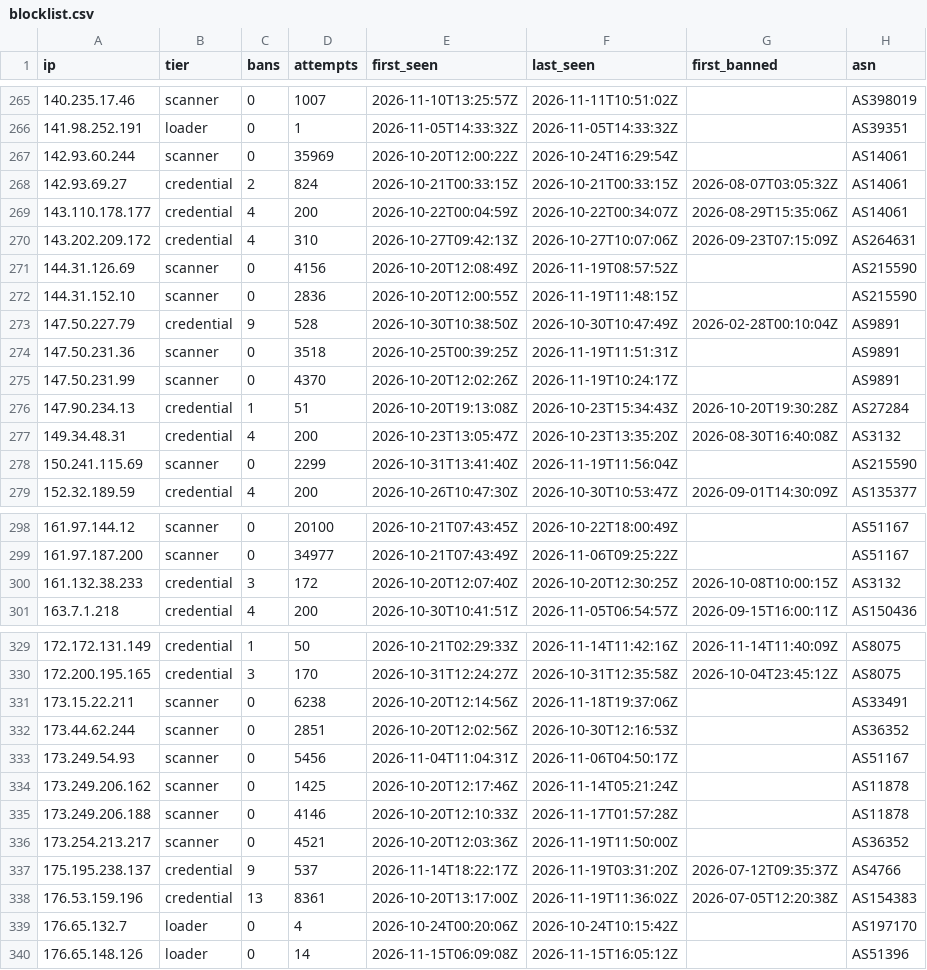
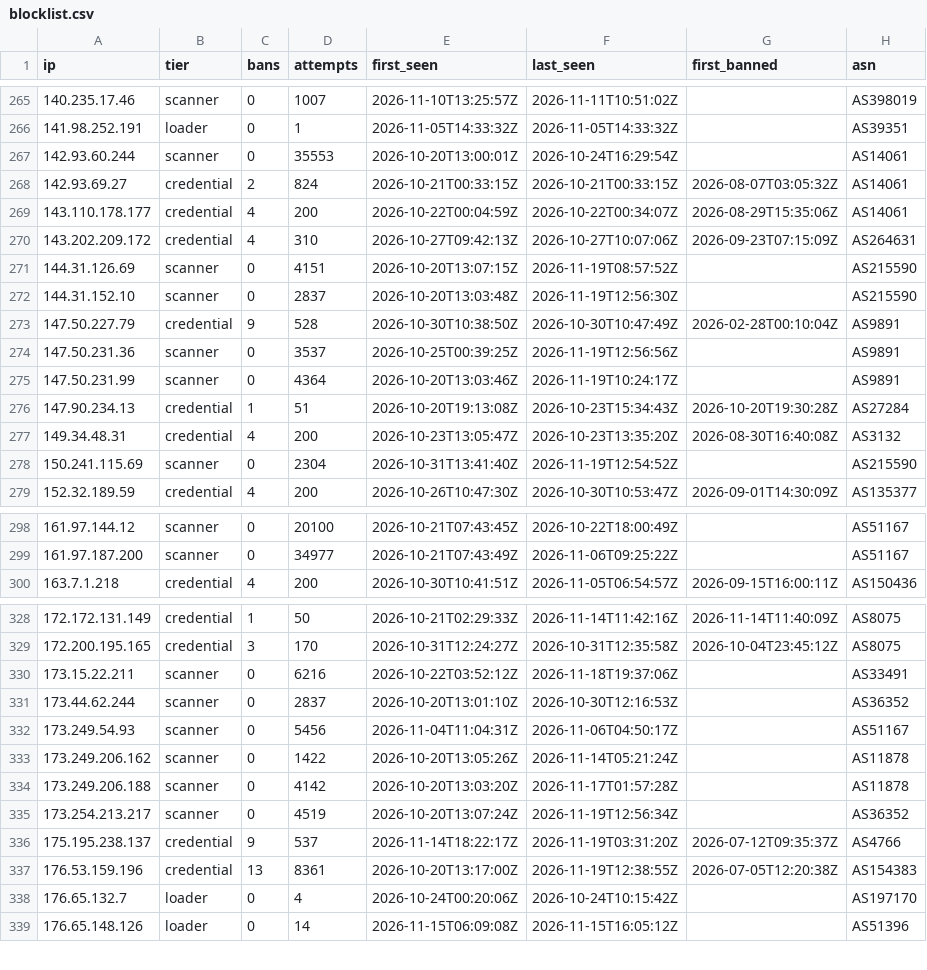
Before and after one commit to jacobyoby/honeypot-blocklist, a CSV file: blocklist.csv, drawn as a sheet; only a part is shown, gaps mark what is left out; the diff covers the shown part only.

```diff
--- a/blocklist.csv
+++ b/blocklist.csv
@@ -266,3 +266,3 @@ ip,tier,bans,attempts,first_seen,last_seen,first_banned,asn
 141.98.252.191,loader,0,1,2026-11-05T14:33:32Z,2026-11-05T14:33:32Z,,AS39351
-142.93.60.244,scanner,0,35969,2026-10-20T12:00:22Z,2026-10-24T16:29:54Z,,AS14061
+142.93.60.244,scanner,0,35553,2026-10-20T13:00:01Z,2026-10-24T16:29:54Z,,AS14061
 142.93.69.27,credential,2,824,2026-10-21T00:33:15Z,2026-10-21T00:33:15Z,2026-08-07T03:05:32Z,AS14061
@@ -270,10 +270,10 @@ ip,tier,bans,attempts,first_seen,last_seen,first_banned,asn
 143.202.209.172,credential,4,310,2026-10-27T09:42:13Z,2026-10-27T10:07:06Z,2026-09-23T07:15:09Z,AS264631
-144.31.126.69,scanner,0,4156,2026-10-20T12:08:49Z,2026-11-19T08:57:52Z,,AS215590
-144.31.152.10,scanner,0,2836,2026-10-20T12:00:55Z,2026-11-19T11:48:15Z,,AS215590
+144.31.126.69,scanner,0,4151,2026-10-20T13:07:15Z,2026-11-19T08:57:52Z,,AS215590
+144.31.152.10,scanner,0,2837,2026-10-20T13:03:48Z,2026-11-19T12:56:30Z,,AS215590
 147.50.227.79,credential,9,528,2026-10-30T10:38:50Z,2026-10-30T10:47:49Z,2026-02-28T00:10:04Z,AS9891
-147.50.231.36,scanner,0,3518,2026-10-25T00:39:25Z,2026-11-19T11:51:31Z,,AS9891
-147.50.231.99,scanner,0,4370,2026-10-20T12:02:26Z,2026-11-19T10:24:17Z,,AS9891
+147.50.231.36,scanner,0,3537,2026-10-25T00:39:25Z,2026-11-19T12:56:56Z,,AS9891
+147.50.231.99,scanner,0,4364,2026-10-20T13:03:46Z,2026-11-19T10:24:17Z,,AS9891
 147.90.234.13,credential,1,51,2026-10-20T19:13:08Z,2026-10-23T15:34:43Z,2026-10-20T19:30:28Z,AS27284
 149.34.48.31,credential,4,200,2026-10-23T13:05:47Z,2026-10-23T13:35:20Z,2026-08-30T16:40:08Z,AS3132
-150.241.115.69,scanner,0,2299,2026-10-31T13:41:40Z,2026-11-19T11:56:04Z,,AS215590
+150.241.115.69,scanner,0,2304,2026-10-31T13:41:40Z,2026-11-19T12:54:52Z,,AS215590
 152.32.189.59,credential,4,200,2026-10-26T10:47:30Z,2026-10-30T10:53:47Z,2026-09-01T14:30:09Z,AS135377
@@ -299,3 +299,2 @@ ip,tier,bans,attempts,first_seen,last_seen,first_banned,asn
 161.97.187.200,scanner,0,34977,2026-10-21T07:43:49Z,2026-11-06T09:25:22Z,,AS51167
-161.132.38.233,credential,3,172,2026-10-20T12:07:40Z,2026-10-20T12:30:25Z,2026-10-08T10:00:15Z,AS3132
 163.7.1.218,credential,4,200,2026-10-30T10:41:51Z,2026-11-05T06:54:57Z,2026-09-15T16:00:11Z,AS150436
@@ -330,10 +329,10 @@ ip,tier,bans,attempts,first_seen,last_seen,first_banned,asn
 172.200.195.165,credential,3,170,2026-10-31T12:24:27Z,2026-10-31T12:35:58Z,2026-10-04T23:45:12Z,AS8075
-173.15.22.211,scanner,0,6238,2026-10-20T12:14:56Z,2026-11-18T19:37:06Z,,AS33491
-173.44.62.244,scanner,0,2851,2026-10-20T12:02:56Z,2026-10-30T12:16:53Z,,AS36352
+173.15.22.211,scanner,0,6216,2026-10-22T03:52:12Z,2026-11-18T19:37:06Z,,AS33491
+173.44.62.244,scanner,0,2837,2026-10-20T13:01:10Z,2026-10-30T12:16:53Z,,AS36352
 173.249.54.93,scanner,0,5456,2026-11-04T11:04:31Z,2026-11-06T04:50:17Z,,AS51167
-173.249.206.162,scanner,0,1425,2026-10-20T12:17:46Z,2026-11-14T05:21:24Z,,AS11878
-173.249.206.188,scanner,0,4146,2026-10-20T12:10:33Z,2026-11-17T01:57:28Z,,AS11878
-173.254.213.217,scanner,0,4521,2026-10-20T12:03:36Z,2026-11-19T11:50:00Z,,AS36352
+173.249.206.162,scanner,0,1422,2026-10-20T13:05:26Z,2026-11-14T05:21:24Z,,AS11878
+173.249.206.188,scanner,0,4142,2026-10-20T13:03:20Z,2026-11-17T01:57:28Z,,AS11878
+173.254.213.217,scanner,0,4519,2026-10-20T13:07:24Z,2026-11-19T12:56:34Z,,AS36352
 175.195.238.137,credential,9,537,2026-11-14T18:22:17Z,2026-11-19T03:31:20Z,2026-07-12T09:35:37Z,AS4766
-176.53.159.196,credential,13,8361,2026-10-20T13:17:00Z,2026-11-19T11:36:02Z,2026-07-05T12:20:38Z,AS154383
+176.53.159.196,credential,13,8361,2026-10-20T13:17:00Z,2026-11-19T12:38:55Z,2026-07-05T12:20:38Z,AS154383
 176.65.132.7,loader,0,4,2026-10-24T00:20:06Z,2026-10-24T10:15:42Z,,AS197170
```
Also changed, not shown: 86 edited cells elsewhere in this file, blocklist.misp.csv, 3 other files.
